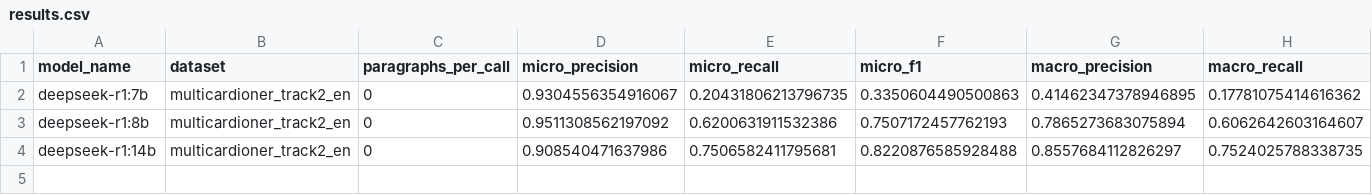
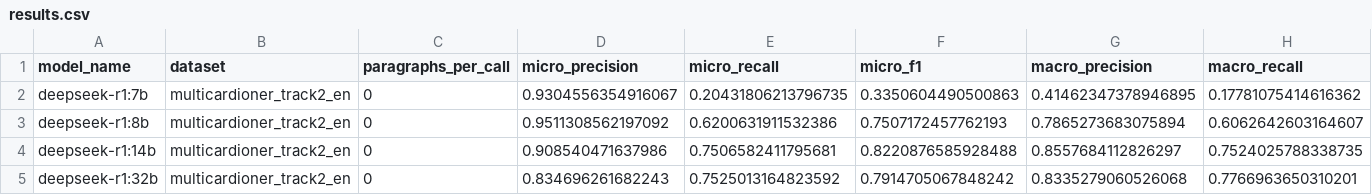
Before and after one commit to alexfdez1010/ner-llm, a CSV file: results.csv, drawn as a sheet; only a part is shown; rows hold the shown columns only; the diff names each change by its address in the sheet, - before the commit and + after, or states it on an @@ line.

Commit message:
Upload all deepseek results

```diff
--- a/results.csv
+++ b/results.csv
+row 5: deepseek-r1:32b | multicardioner_track2_en | 0 | 0.834696261682243 | 0.7525013164823592 | 0.7914705067848242 | 0.8335279060526068 | 0.7766963650310201
```
